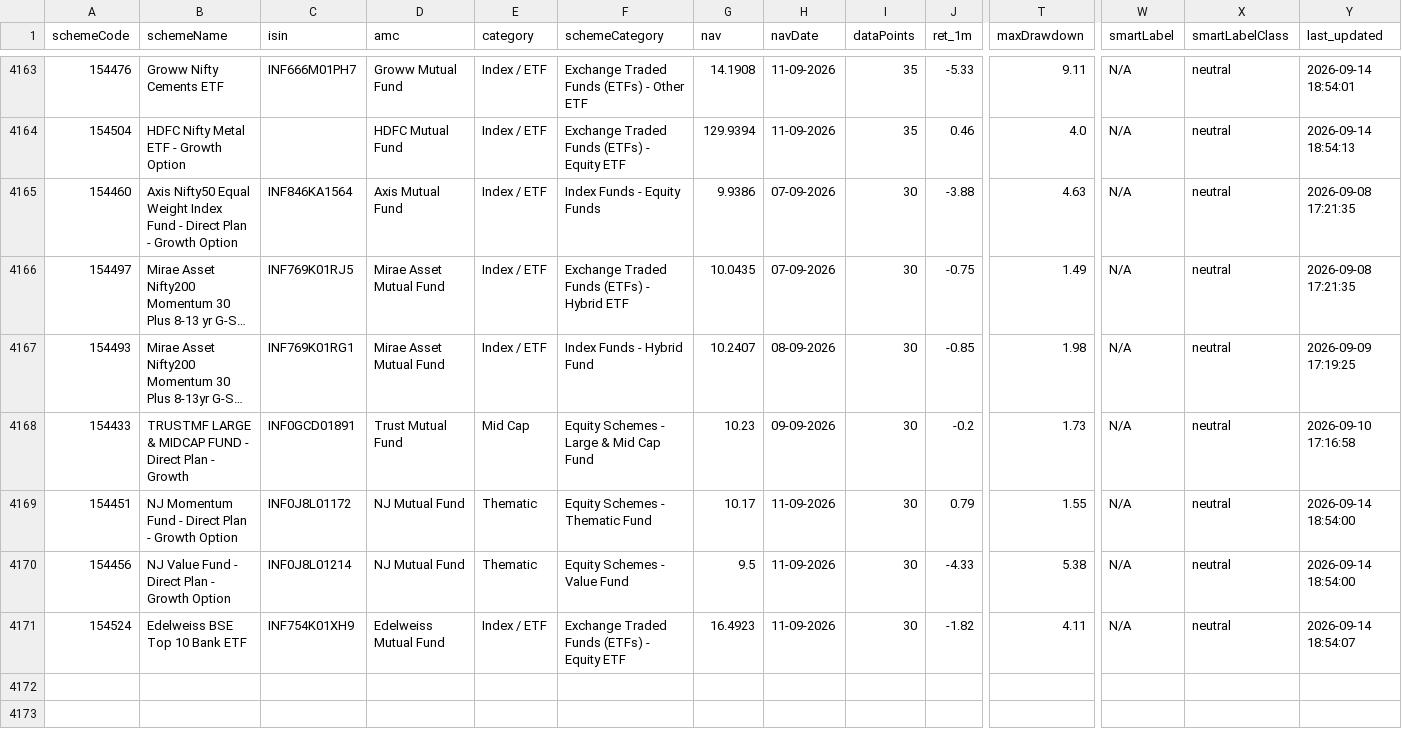
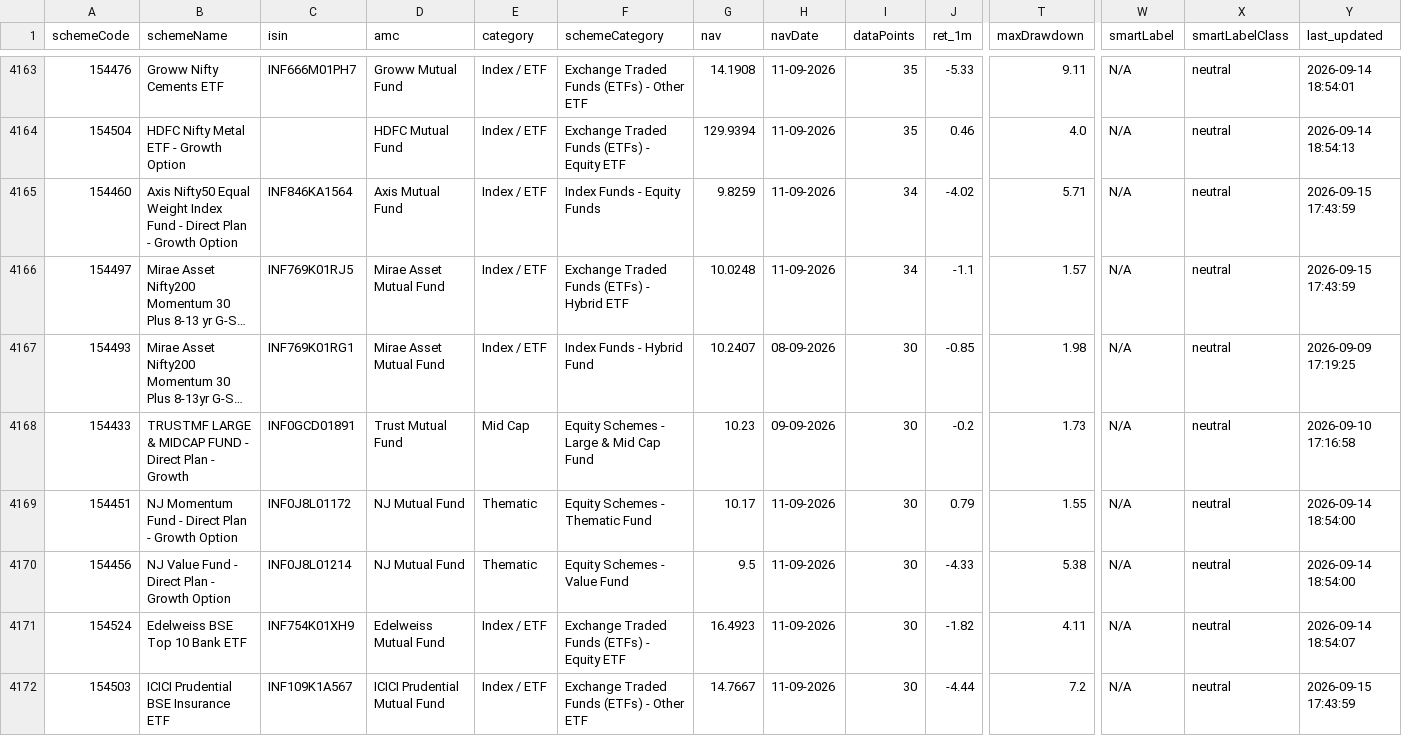
Before and after one commit to gurpreet040888/trading-dashboard, a CSV file: funds.csv, drawn as a sheet; only a part is shown, gaps mark what is left out; long unchanged cells end in …; rows hold the shown columns only; the diff names each change by its address in the sheet, - before the commit and + after, or states it on an @@ line.

```diff
--- a/funds.csv
+++ b/funds.csv
-G4165 (nav): 9.9386
+G4165 (nav): 9.8259
-H4165:H4166 (navDate): 07-09-2026
+H4165:H4166 (navDate): 11-09-2026
-I4165:I4166 (dataPoints): 30
+I4165:I4166 (dataPoints): 34
-J4165 (ret_1m): -3.88
+J4165 (ret_1m): -4.02
-T4165 (maxDrawdown): 4.63
+T4165 (maxDrawdown): 5.71
-Y4165:Y4166 (last_updated): 2026-09-08 17:21:35
+Y4165:Y4166 (last_updated): 2026-09-15 17:43:59
-G4166 (nav): 10.0435
+G4166 (nav): 10.0248
-J4166 (ret_1m): -0.75
+J4166 (ret_1m): -1.1
-T4166 (maxDrawdown): 1.49
+T4166 (maxDrawdown): 1.57
+row 4172: 154503 | ICICI Prudential BSE Insurance ETF | INF109K1A567 | ICICI Prudential Mutual Fund | Index / ETF | Exchange Traded Funds (ETFs) - Other ETF | 14.7667 | 11-09-2026 | 30 | -4.44 | 7.2 | N/A | neutral | 2026-09-15 17:43:59
```
Also changed, not shown: 1 other file.
